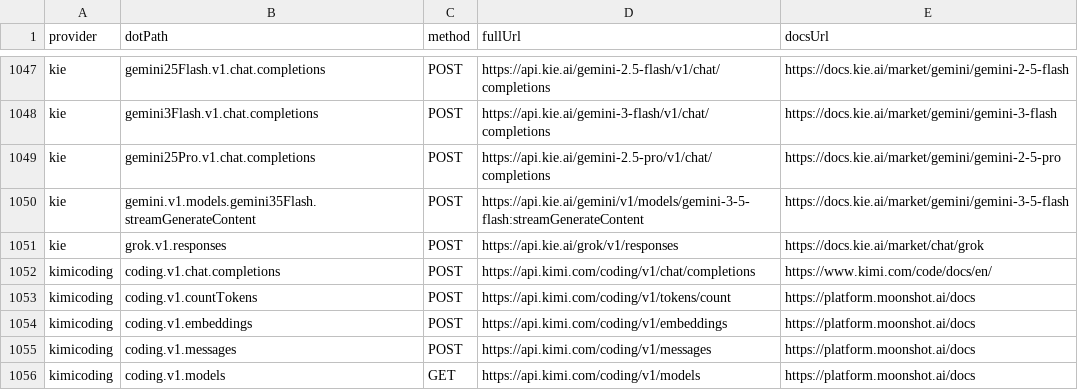
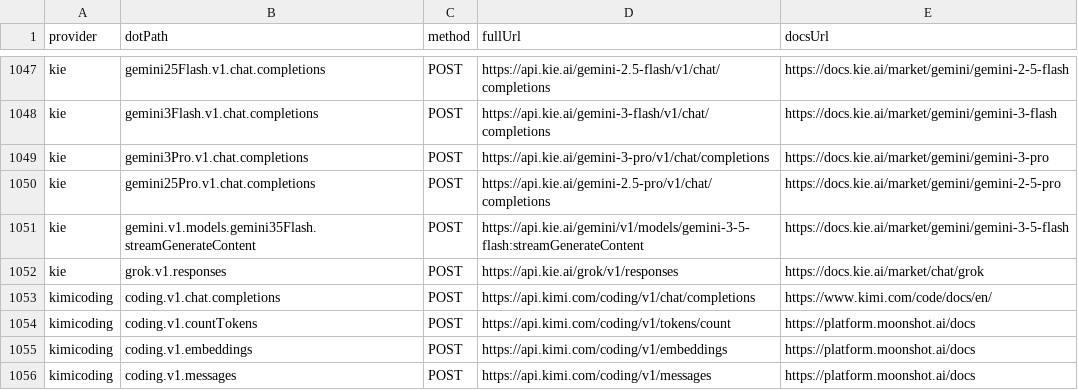
Before and after one commit to justintanner/apicity, a TSV file: scripts/endpoint-docs.tsv, drawn as a sheet; only a part is shown, gaps mark what is left out; the shorter side is filled out with more unchanged rows; the diff names each change by its address in the sheet, - before the commit and + after, or states it on an @@ line.

```diff
--- a/scripts/endpoint-docs.tsv
+++ b/scripts/endpoint-docs.tsv
+row 1049: kie | gemini3Pro.v1.chat.completions | POST | https://api.kie.ai/gemini-3-pro/v1/chat/completions | https://docs.kie.ai/market/gemini/gemini-3-pro
```
Also changed, not shown: scripts/endpoint-cost-tiers.tsv, 12 other files.
